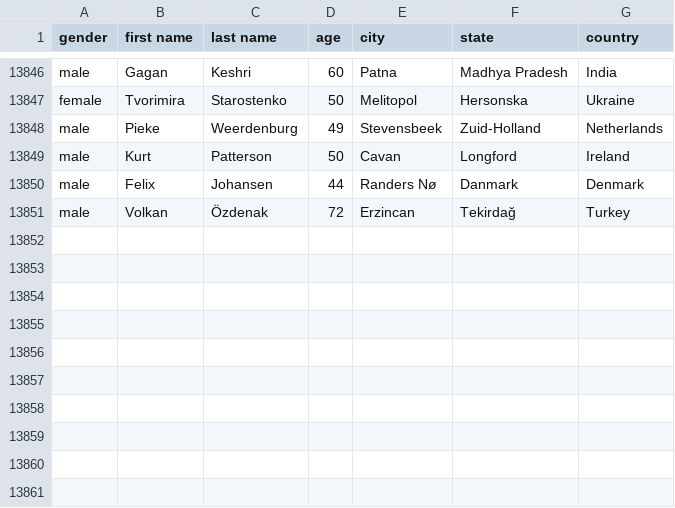
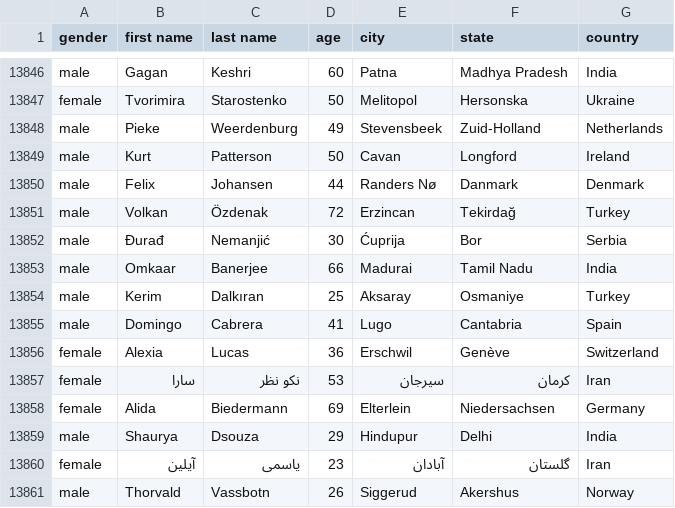
Before and after one commit to AhmadMHanif7/GitHub-Actions-Test, a CSV file: data/person_data.csv, drawn as a sheet; only a part is shown, gaps mark what is left out.

```diff
--- a/data/person_data.csv
+++ b/data/person_data.csv
@@ -13851 +13851,11 @@ male,Felix,Johansen,44,Randers Nø,Danmark,Denmark
 male,Volkan,Özdenak,72,Erzincan,Tekirdağ,Turkey
+male,Đurađ,Nemanjić,30,Ćuprija,Bor,Serbia
+male,Omkaar,Banerjee,66,Madurai,Tamil Nadu,India
+male,Kerim,Dalkıran,25,Aksaray,Osmaniye,Turkey
+male,Domingo,Cabrera,41,Lugo,Cantabria,Spain
+female,Alexia,Lucas,36,Erschwil,Genève,Switzerland
+female,سارا,نكو نظر,53,سیرجان,کرمان,Iran
+female,Alida,Biedermann,69,Elterlein,Niedersachsen,Germany
+male,Shaurya,Dsouza,29,Hindupur,Delhi,India
+female,آیلین,یاسمی,23,آبادان,گلستان,Iran
+male,Thorvald,Vassbotn,26,Siggerud,Akershus,Norway
```
